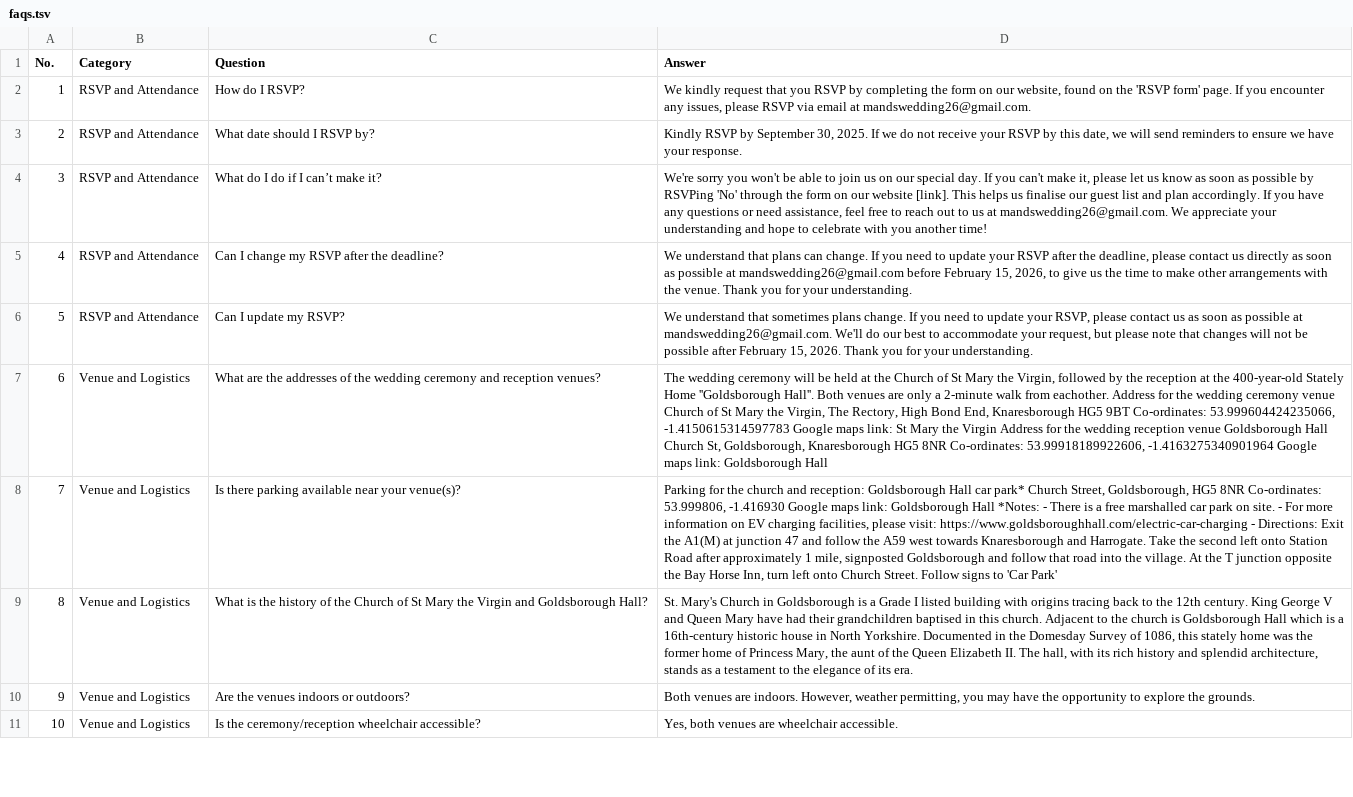
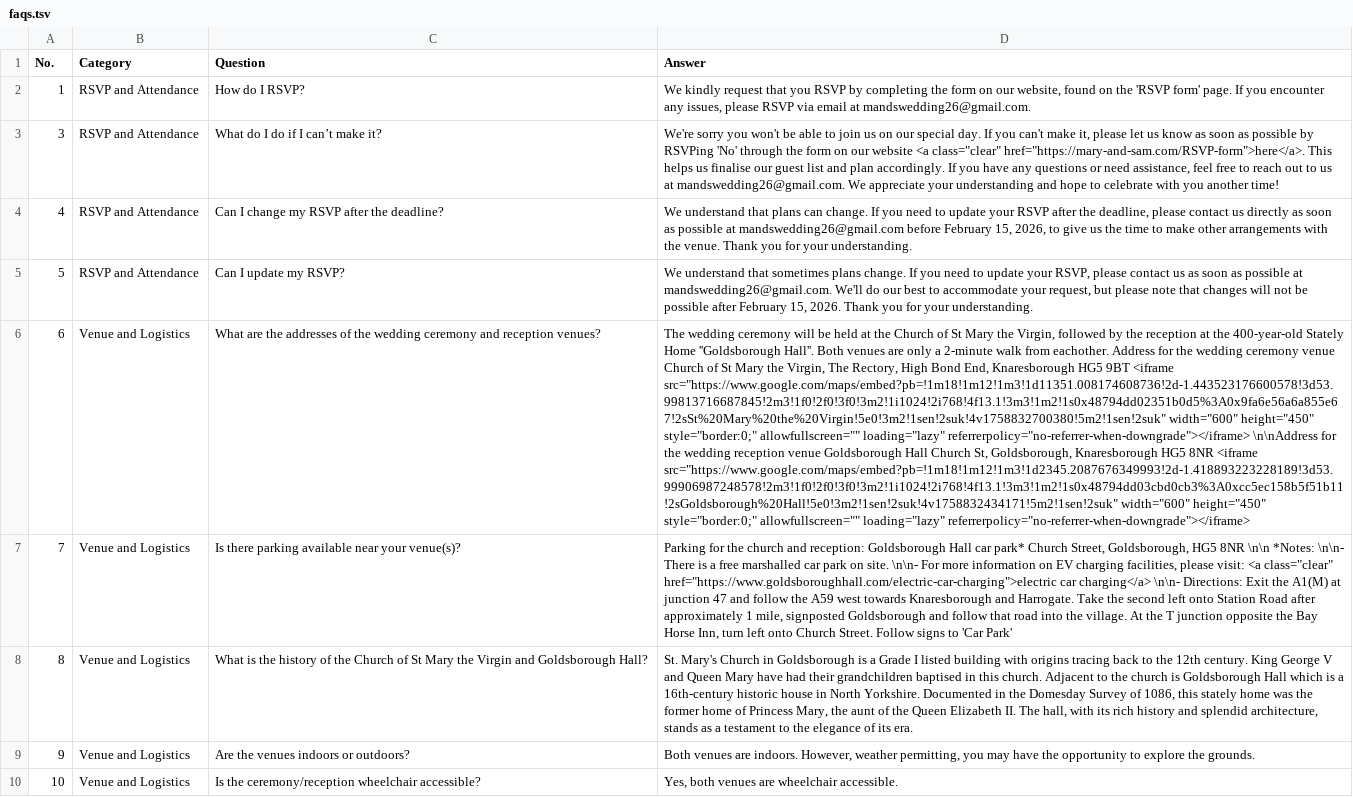
Before and after one commit to OliverSpacey/MASWED, a TSV file: data/faqs.tsv, drawn as a sheet; only a part is shown; removed rows and columns are numbered as before the commit, all else as after; the diff covers the shown part only; the diff names each change by its address in the sheet, - before the commit and + after, or states it on an @@ line.

Commit message:
Lots of styling changes, footer added, buttons made nicer-looking, fixed spacing in nav in header, fixed broken links in FAQs, corrected spacing issues in FAQs.

```diff
--- a/data/faqs.tsv
+++ b/data/faqs.tsv
-row 3: 2 | RSVP and Attendance | What date should I RSVP by? | Kindly RSVP by September 30, 2025. If we do not receive your RSVP by this date, we will send reminders to ensure we have your response.
-D3 (Answer): …our website [link]. This helps…
+D3 (Answer): …our website <a class="clear" href="https://mary-and-sam.com/RSVP-form">here</a>. This helps…
-D6 (Answer): …HG5 9BT Co-ordinates: 53.999604424235066, -1.4150615314597783 Google maps link: St Mary the Virgin Address for the wedding reception venue Goldsborough Hall Church St, Goldsborough, Knaresborough HG5 8NR Co-ordinates: 53.99918189922606, -1.4163275340901964 Google maps link: Goldsborough Hall
+D6 (Answer): …HG5 9BT <iframe src="https://www.google.com/maps/embed?pb=!1m18!1m12!1m3!1d11351.008174608736!2d-1.443523176600578!3d53.99813716687845!2m3!1f0!2f0!3f0!3m2!1i1024!2i768!4f13.1!3m3!1m2!1s0x48794dd02351b0d5%3A0x9fa6e56a6a855e67!2sSt%20Mary%20the%20Virgin!5e0!3m2!1sen!2suk!4v1758832700380!5m2!1sen!2suk" width="600" height="450" style="border:0;" allowfullscreen="" loading="lazy" referrerpolicy="no-referrer-when-downgrade"></iframe> \n\nAddress for the wedding reception venue Goldsborough Hall Church St, Goldsborough, Knaresborough HG5 8NR <iframe src="https://www.google.com/maps/embed?pb=!1m18!1m12!1m3!1d2345.2087676349993!2d-1.418893223228189!3d53.99906987248578!2m3!1f0!2f0!3f0!3m2!1i1024!2i768!4f13.1!3m3!1m2!1s0x48794dd03cbd0cb3%3A0xcc5ec158b5f51b11!2sGoldsborough%20Hall!5e0!3m2!1sen!2suk!4v1758832434171!5m2!1sen!2suk" width="600" height="450" style="border:0;" allowfullscreen="" loading="lazy" referrerpolicy="no-referrer-when-downgrade"></iframe>
-D7 (Answer): …HG5 8NR Co-ordinates: 53.999806, -1.416930 Google maps link: Goldsborough Hall *Notes: - There is a free marshalled car park on site. - For more information on EV charging facilities, please visit: https://www.goldsboroughhall.com/electric-car-charging - Directions: Exit…
+D7 (Answer): …HG5 8NR \n\n *Notes: \n\n- There is a free marshalled car park on site. \n\n- For more information on EV charging facilities, please visit: <a class="clear" href="https://www.goldsboroughhall.com/electric-car-charging">electric car charging</a> \n\n- Directions: Exit…
```
Also changed, not shown: 2 edited cells elsewhere in this file, 20 other files.
